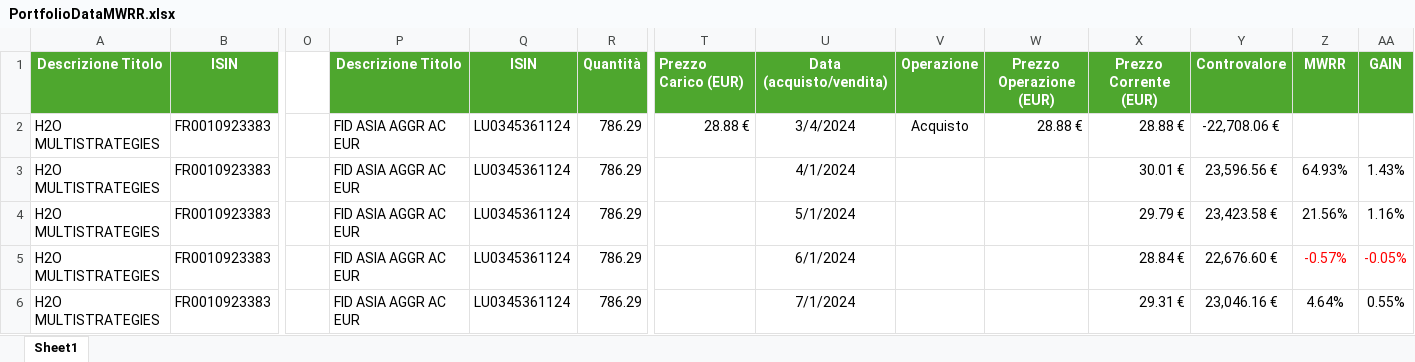
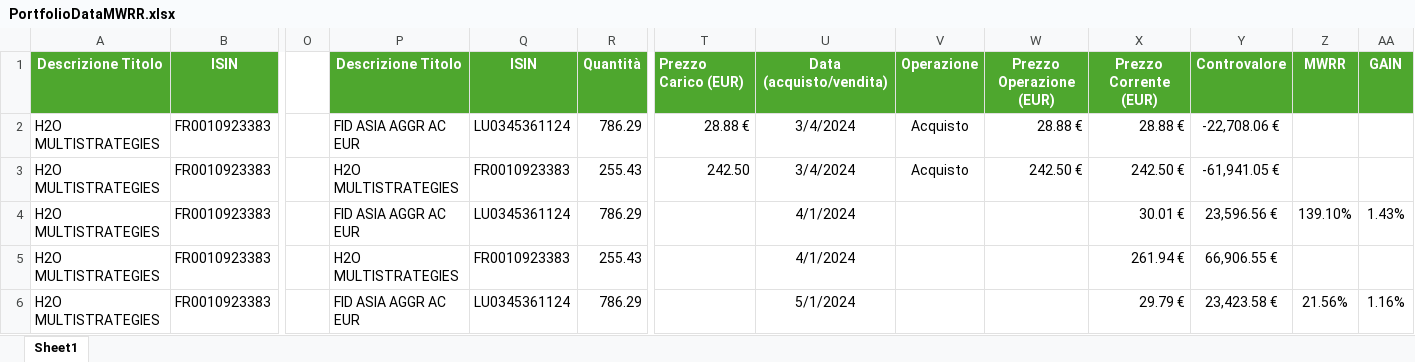
Before and after one commit to perix/PerixMonitor, an Excel workbook: 0. Requirements/PortfolioDataMWRR.xlsx, sheet Sheet1, drawn as a sheet; only a part is shown, gaps mark what is left out; values as stored, in another font and other column widths than the file's, no borders; the diff covers the shown part only; the diff names each change by its address in the sheet, - before the commit and + after, or states it on an @@ line.

Commit message:
docs: Add PortfolioDataMWRR requirements document.

```diff
--- a/0. Requirements/PortfolioDataMWRR.xlsx (sheet Sheet1)
+++ b/0. Requirements/PortfolioDataMWRR.xlsx (sheet Sheet1)
-P3: FID ASIA AGGR AC EUR
+P3: H2O MULTISTRATEGIES
-Q3: LU0345361124
+Q3: FR0010923383
-R3: 786.29
+R3: 255.43
-T3: (empty)
+T3: 242.50
-U3: 4/1/2024
+U3: 3/4/2024
-V3: (empty)
+V3: Acquisto
-W3: (empty)
+W3: 242.50 €
-X3: 30.01 €
+X3: 242.50 €
-Y3: 23,596.56 €
+Y3: -61,941.05 €
-Z3: 64.93%
+Z3: (empty)
-AA3: 1.43%
+AA3: (empty)
-U4: 5/1/2024
+U4: 4/1/2024
-X4: 29.79 €
+X4: 30.01 €
-Y4: 23,423.58 €
+Y4: 23,596.56 €
-Z4: 21.56%
+Z4: 139.10%
-AA4: 1.16%
+AA4: 1.43%
-P5: FID ASIA AGGR AC EUR
+P5: H2O MULTISTRATEGIES
-Q5: LU0345361124
+Q5: FR0010923383
-R5: 786.29
+R5: 255.43
-U5: 6/1/2024
+U5: 4/1/2024
-X5: 28.84 €
+X5: 261.94 €
-Y5: 22,676.60 €
+Y5: 66,906.55 €
-Z5: -0.57%
+Z5: (empty)
-AA5: -0.05%
+AA5: (empty)
-U6: 7/1/2024
+U6: 5/1/2024
-X6: 29.31 €
+X6: 29.79 €
-Y6: 23,046.16 €
+Y6: 23,423.58 €
-Z6: 4.64%
+Z6: 21.56%
-AA6: 0.55%
+AA6: 1.16%
```
Also changed, not shown: 300 edited cells and cell formats elsewhere in this sheet, 4 other files.
